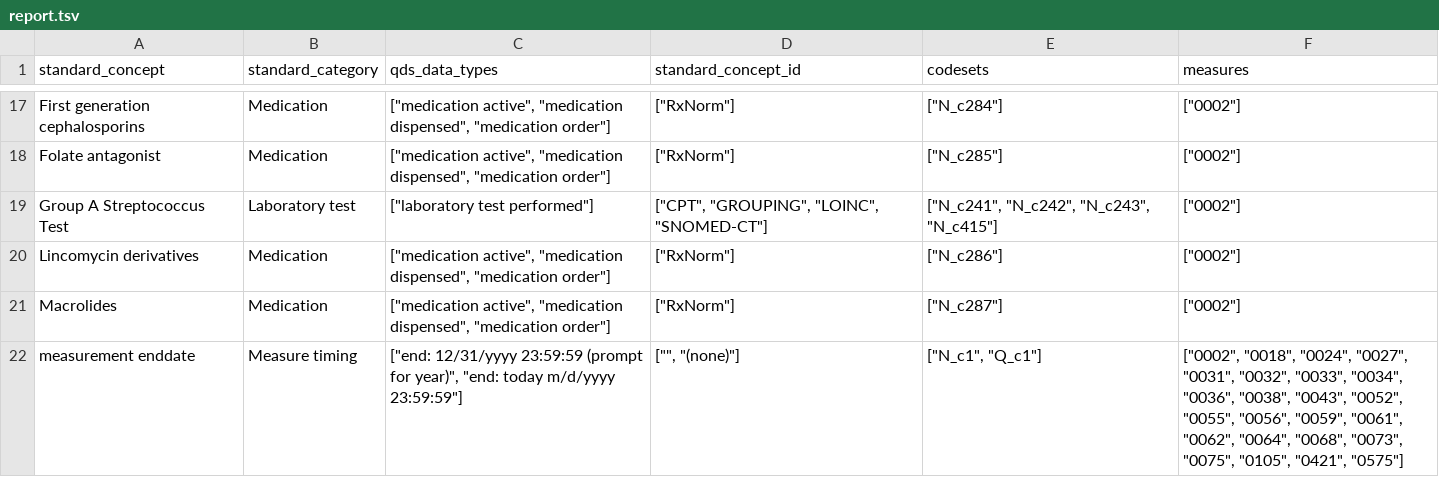
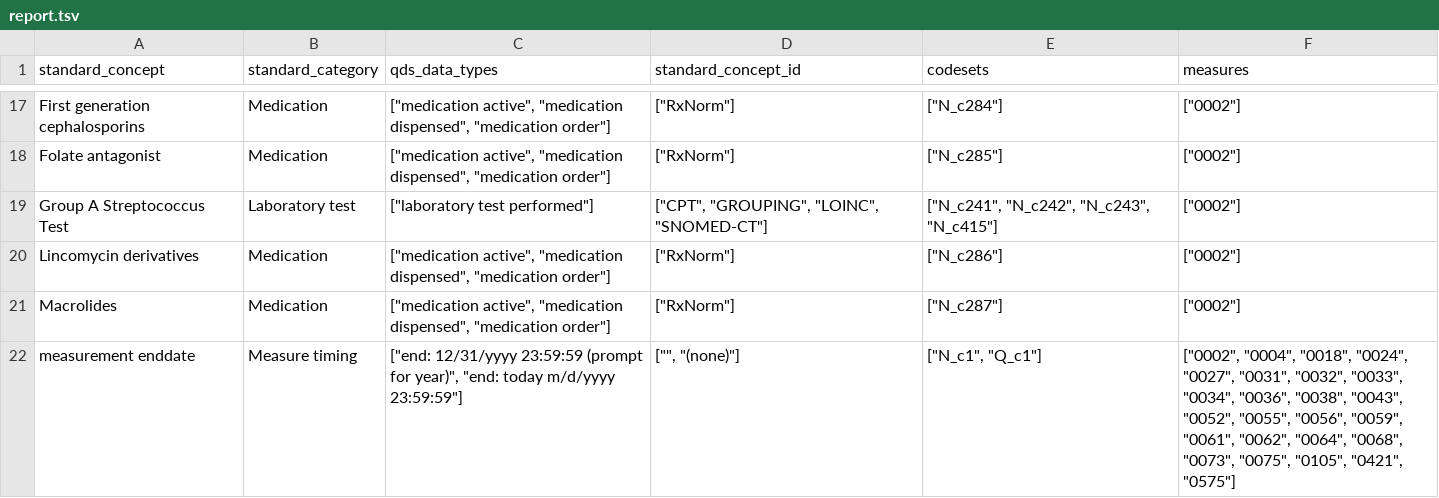
Before and after one commit to rmccready/measures, a TSV file: reports/report.tsv, drawn as a sheet; only a part is shown, gaps mark what is left out; the diff covers the shown part only.

```diff
--- a/reports/report.tsv
+++ b/reports/report.tsv
@@ -21,2 +21,2 @@ Lincomycin derivatives	Medication	["medication active", "medication dispensed",
 Macrolides	Medication	["medication active", "medication dispensed", "medication order"]	["RxNorm"]	["N_c287"]	["0002"]
-measurement enddate	Measure timing	["end: 12/31/yyyy 23:59:59 (prompt for year)", "end: today m/d/yyyy 23:59:59"]	["", "(none)"]	["N_c1", "Q_c1"]	["0002", "0018", "0024", "0027", "0031", "0032", "0033", "0034", "0036", "0038", "0043", "0052", "0055", "0056", "0059", "0061", "0062", "0064", "0068", "0073", "0075", "0105", "0421", "0575"]
+measurement enddate	Measure timing	["end: 12/31/yyyy 23:59:59 (prompt for year)", "end: today m/d/yyyy 23:59:59"]	["", "(none)"]	["N_c1", "Q_c1"]	["0002", "0004", "0018", "0024", "0027", "0031", "0032", "0033", "0034", "0036", "0038", "0043", "0052", "0055", "0056", "0059", "0061", "0062", "0064", "0068", "0073", "0075", "0105", "0421", "0575"]
```
Also changed, not shown: 10 added rows, 5 removed rows and 4 edited cells elsewhere in this file, 5 other files.
